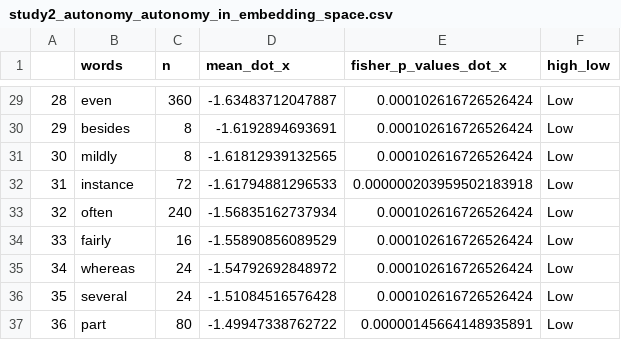
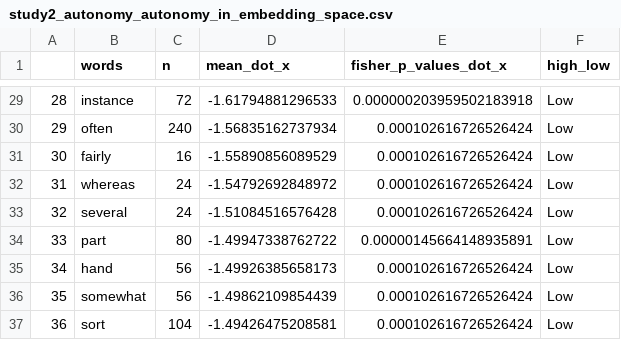
Before and after one commit to cnlab/LP2-wellbeing-prediction, a CSV file: Supplemental-Info/Embedding-viz/study2_autonomy_autonomy_in_embedding_space.csv, drawn as a sheet; only a part is shown, gaps mark what is left out; the diff covers the shown part only.

```diff
--- a/Supplemental-Info/Embedding-viz/study2_autonomy_autonomy_in_embedding_space.csv
+++ b/Supplemental-Info/Embedding-viz/study2_autonomy_autonomy_in_embedding_space.csv
@@ -29,9 +29,9 @@
-"28","even",360,-1.63483712047887,0.000102616726526424,"Low"
-"29","besides",8,-1.6192894693691,0.000102616726526424,"Low"
-"30","mildly",8,-1.61812939132565,0.000102616726526424,"Low"
-"31","instance",72,-1.61794881296533,0.000000203959502183918,"Low"
-"32","often",240,-1.56835162737934,0.000102616726526424,"Low"
-"33","fairly",16,-1.55890856089529,0.000102616726526424,"Low"
-"34","whereas",24,-1.54792692848972,0.000102616726526424,"Low"
-"35","several",24,-1.51084516576428,0.000102616726526424,"Low"
-"36","part",80,-1.49947338762722,0.00000145664148935891,"Low"
+"28","instance",72,-1.61794881296533,0.000000203959502183918,"Low"
+"29","often",240,-1.56835162737934,0.000102616726526424,"Low"
+"30","fairly",16,-1.55890856089529,0.000102616726526424,"Low"
+"31","whereas",24,-1.54792692848972,0.000102616726526424,"Low"
+"32","several",24,-1.51084516576428,0.000102616726526424,"Low"
+"33","part",80,-1.49947338762722,0.00000145664148935891,"Low"
+"34","hand",56,-1.49926385658173,0.000102616726526424,"Low"
+"35","somewhat",56,-1.49862109854439,0.000102616726526424,"Low"
+"36","sort",104,-1.49426475208581,0.000102616726526424,"Low"
```
Also changed, not shown: 103 edited cells elsewhere in this file, Supplemental-Info/Embedding-viz/study2_SWLS_SWLS_in_embedding_space.csv, Supplemental-Info/Embedding-viz/study3_SWLS_SWLS_high_low_in_embedding_space.csv, 3 other files.
